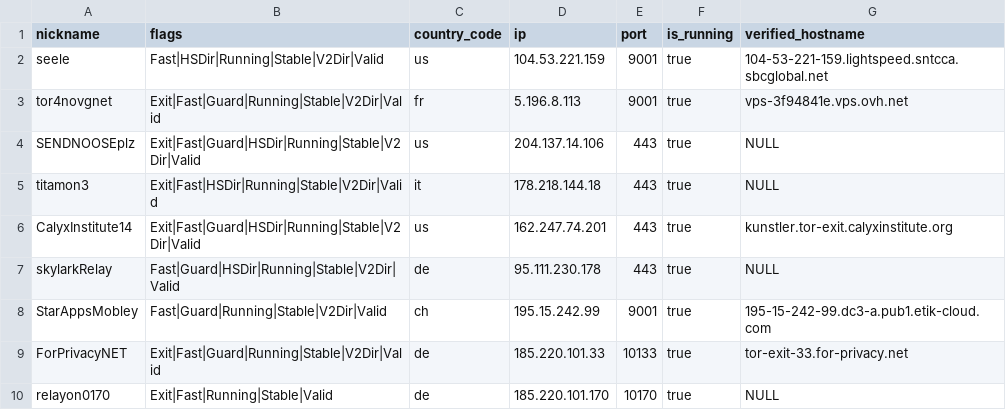
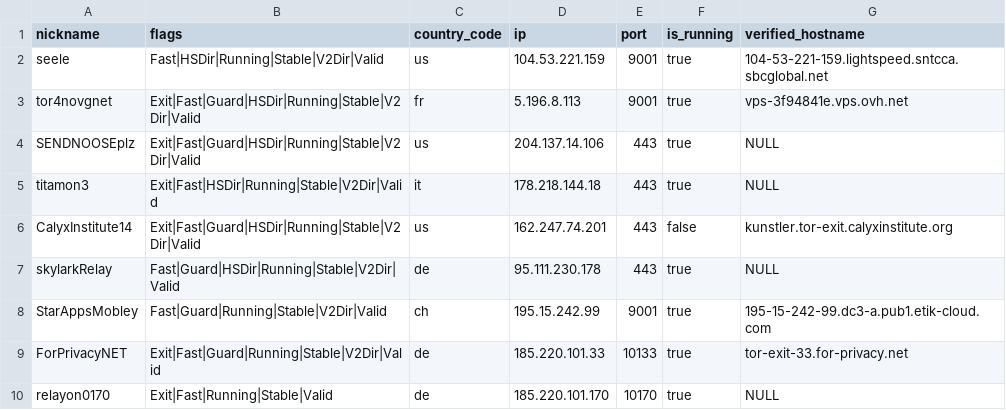
Before and after one commit to t-pol/123-test-abort, a CSV file: limited_to_50.csv, drawn as a sheet; only a part is shown; the diff covers the shown part only.

```diff
--- a/limited_to_50.csv
+++ b/limited_to_50.csv
@@ -2,6 +2,6 @@
 "seele","Fast|HSDir|Running|Stable|V2Dir|Valid","us","104.53.221.159","9001",true,"104-53-221-159.lightspeed.sntcca.sbcglobal.net"
-"tor4novgnet","Exit|Fast|Guard|Running|Stable|V2Dir|Valid","fr","5.196.8.113","9001",true,"vps-3f94841e.vps.ovh.net"
+"tor4novgnet","Exit|Fast|Guard|HSDir|Running|Stable|V2Dir|Valid","fr","5.196.8.113","9001",true,"vps-3f94841e.vps.ovh.net"
 "SENDNOOSEplz","Exit|Fast|Guard|HSDir|Running|Stable|V2Dir|Valid","us","204.137.14.106","443",true,"NULL"
 "titamon3","Exit|Fast|HSDir|Running|Stable|V2Dir|Valid","it","178.218.144.18","443",true,"NULL"
-"CalyxInstitute14","Exit|Fast|Guard|HSDir|Running|Stable|V2Dir|Valid","us","162.247.74.201","443",true,"kunstler.tor-exit.calyxinstitute.org"
+"CalyxInstitute14","Exit|Fast|Guard|HSDir|Running|Stable|V2Dir|Valid","us","162.247.74.201","443",false,"kunstler.tor-exit.calyxinstitute.org"
 "skylarkRelay","Fast|Guard|HSDir|Running|Stable|V2Dir|Valid","de","95.111.230.178","443",true,"NULL"
```
Also changed, not shown: 2 added rows, 2 removed rows and 8 edited cells elsewhere in this file, tor_feed.csv, 1 other file.
